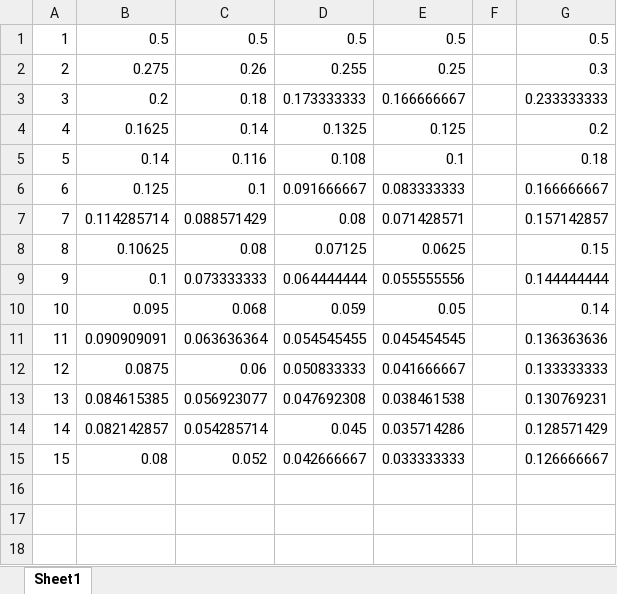
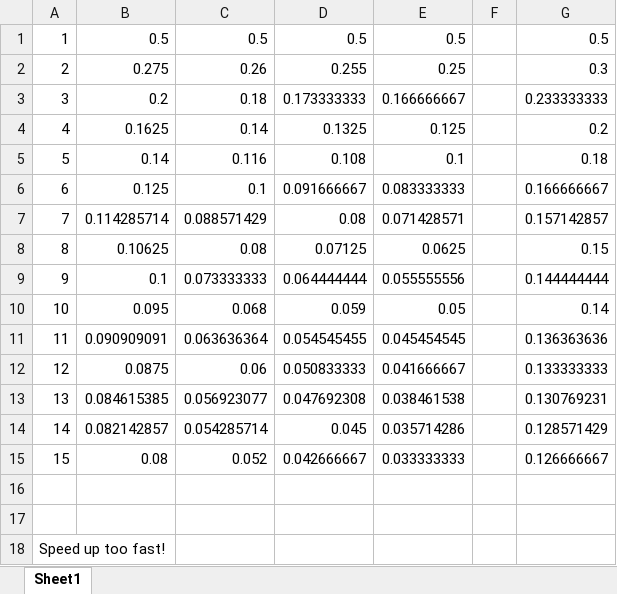
Before and after one commit to blanksblanks/Dicecream-Sandwich, an Excel workbook: ScoreSystem.xlsx, sheet Sheet1, drawn as a sheet; values as stored, in another font and other column widths than the file's, no borders; the diff names each change by its address in the sheet, - before the commit and + after, or states it on an @@ line.

```diff
--- a/ScoreSystem.xlsx (sheet Sheet1)
+++ b/ScoreSystem.xlsx (sheet Sheet1)
+row 16: (empty)
+row 17: (empty)
+row 18: Speed up too fast!
```
Also changed, not shown: 2 other files.
